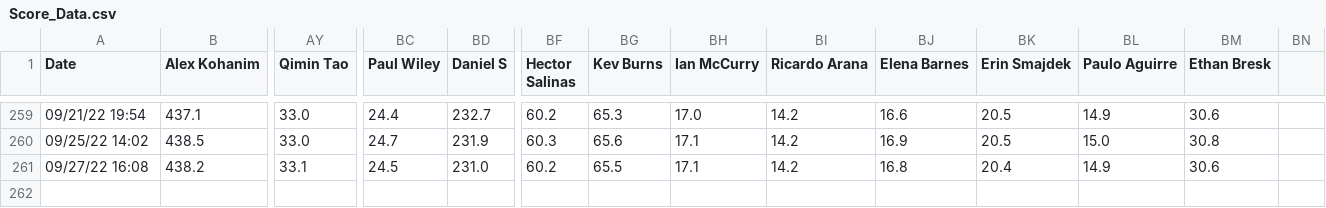
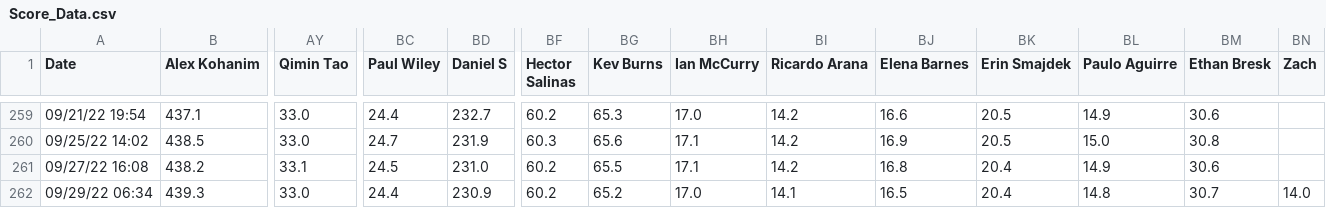
Before and after one commit to Peej1226/SBCC_Kattis_App, a CSV file: sbcc_app/Score_Data.csv, drawn as a sheet; only a part is shown, gaps mark what is left out; rows hold the shown columns only; the diff names each change by its address in the sheet, - before the commit and + after, or states it on an @@ line.

```diff
--- a/sbcc_app/Score_Data.csv
+++ b/sbcc_app/Score_Data.csv
-BN1: (empty)
+BN1: Zach
+row 262: 09/29/22 06:34 | 439.3 | 33.0 | 24.4 | 230.9 | 60.2 | 65.2 | 17.0 | 14.1 | 16.5 | 20.4 | 14.8 | 30.7 | 14.0
```
Also changed, not shown: sbcc_app/Rank_Data.csv.
